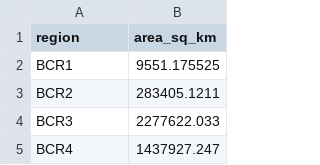
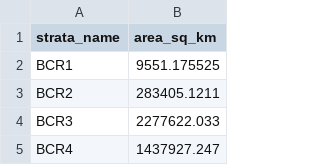
Before and after one commit to bbsBayes/bbsBayes, a CSV file: inst/bbs_strata/bcr.csv (was inst/area-weight/bcr.csv), drawn as a sheet; only a part is shown.

```diff
--- a/inst/area-weight/bcr.csv
+++ b/inst/bbs_strata/bcr.csv
@@ -1,2 +1,2 @@
-region,area_sq_km
+strata_name,area_sq_km
 BCR1,9551.175525
```
Also changed, not shown: inst/bbs_strata/bbs_cws.csv, inst/bbs_strata/bbs_usgs.csv, 20 other files.
